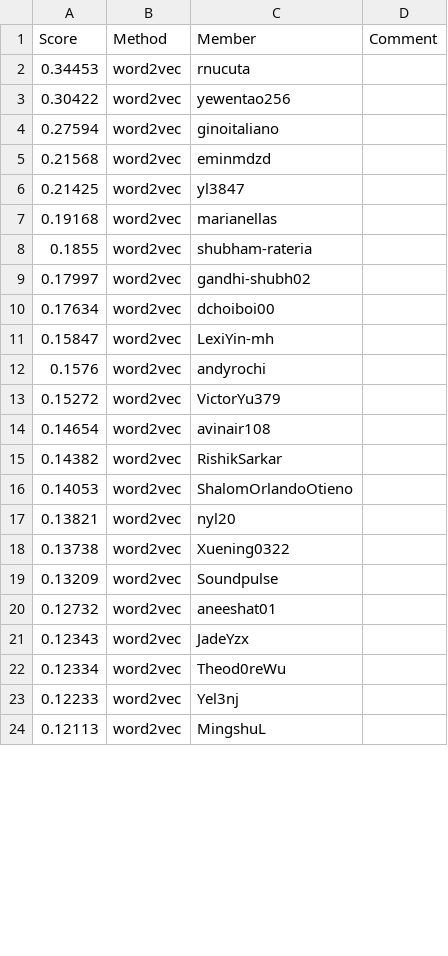
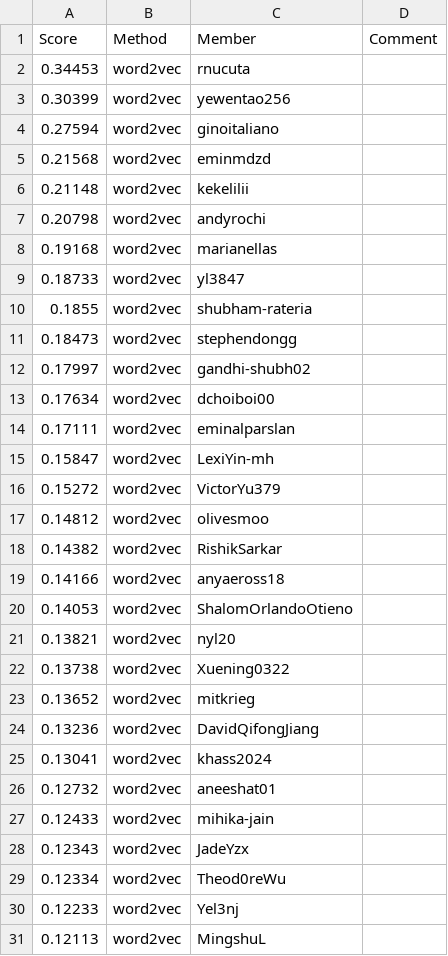
Before and after one commit to cornell-cs5740-sp25/leaderboards, a CSV file: a2/leaderboard.csv, drawn as a sheet; only a part is shown; the diff covers the shown part only.

Commit message:
Leaderboard Update

```diff
--- a/a2/leaderboard.csv
+++ b/a2/leaderboard.csv
@@ -2,15 +2,19 @@ Score,Method,Member,Comment
 0.34453,word2vec,rnucuta,
-0.30422,word2vec,yewentao256,
+0.30399,word2vec,yewentao256,
 0.27594,word2vec,ginoitaliano,
 0.21568,word2vec,eminmdzd,
-0.21425,word2vec,yl3847,
+0.21148,word2vec,kekelilii,
+0.20798,word2vec,andyrochi,
 0.19168,word2vec,marianellas,
+0.18733,word2vec,yl3847,
 0.1855,word2vec,shubham-rateria,
+0.18473,word2vec,stephendongg,
 0.17997,word2vec,gandhi-shubh02,
 0.17634,word2vec,dchoiboi00,
+0.17111,word2vec,eminalparslan,
 0.15847,word2vec,LexiYin-mh,
-0.1576,word2vec,andyrochi,
 0.15272,word2vec,VictorYu379,
-0.14654,word2vec,avinair108,
+0.14812,word2vec,olivesmoo,
 0.14382,word2vec,RishikSarkar,
+0.14166,word2vec,anyaeross18,
 0.14053,word2vec,ShalomOrlandoOtieno,
@@ -18,4 +22,7 @@ Score,Method,Member,Comment
 0.13738,word2vec,Xuening0322,
-0.13209,word2vec,Soundpulse,
+0.13652,word2vec,mitkrieg,
+0.13236,word2vec,DavidQifongJiang,
+0.13041,word2vec,khass2024,
 0.12732,word2vec,aneeshat01,
+0.12433,word2vec,mihika-jain,
 0.12343,word2vec,JadeYzx,
```
Also changed, not shown: 10 added rows, 13 removed rows and 3 edited cells elsewhere in this file.
